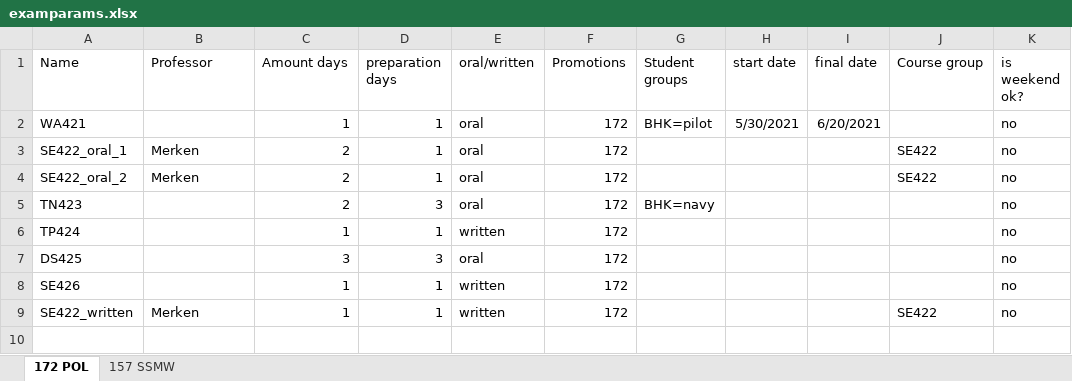
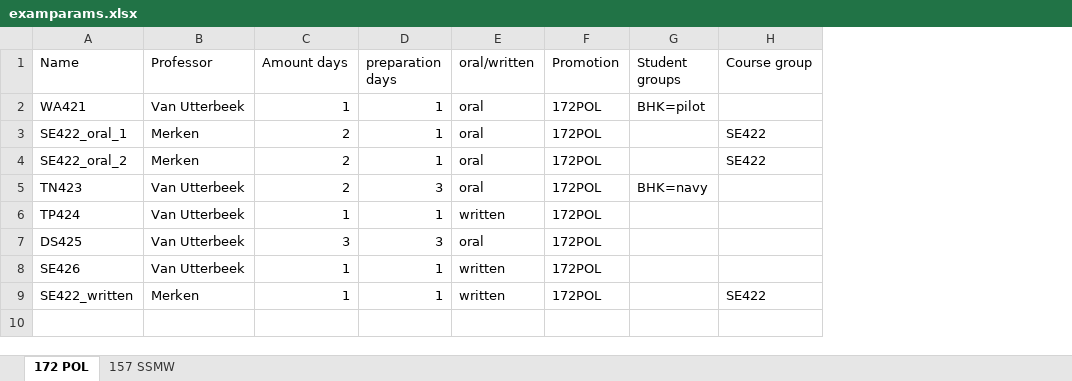
Before and after one commit to RomainJennes/ExamTimetable, an Excel workbook: examparams.xlsx, sheet 172 POL, drawn as a sheet; only a part is shown; values as stored, in another font and other column widths than the file's, no borders; table styles not drawn; removed rows and columns are numbered as before the commit, all else as after; the diff names each change by its address in the sheet, - before the commit and + after, or states it on an @@ line.

Commit message:
Professors added, dependency between proms coming soon

```diff
--- a/examparams.xlsx (sheet 172 POL)
+++ b/examparams.xlsx (sheet 172 POL)
-column F (Promotions), rows 2-9: all 172
+column F (Promotion), rows 2-9: all 172POL
-column H (start date), row 2: 5/30/2021
-column I (final date), row 2: 6/20/2021
-column K (is weekend ok?), rows 2-9: all no
-B2 (Professor): (empty)
+B2 (Professor): Van Utterbeek
-B5:B8 (Professor): (empty)
+B5:B8 (Professor): Van Utterbeek
```
Also changed, not shown: sheet 157 SSMW, 4 other files.
